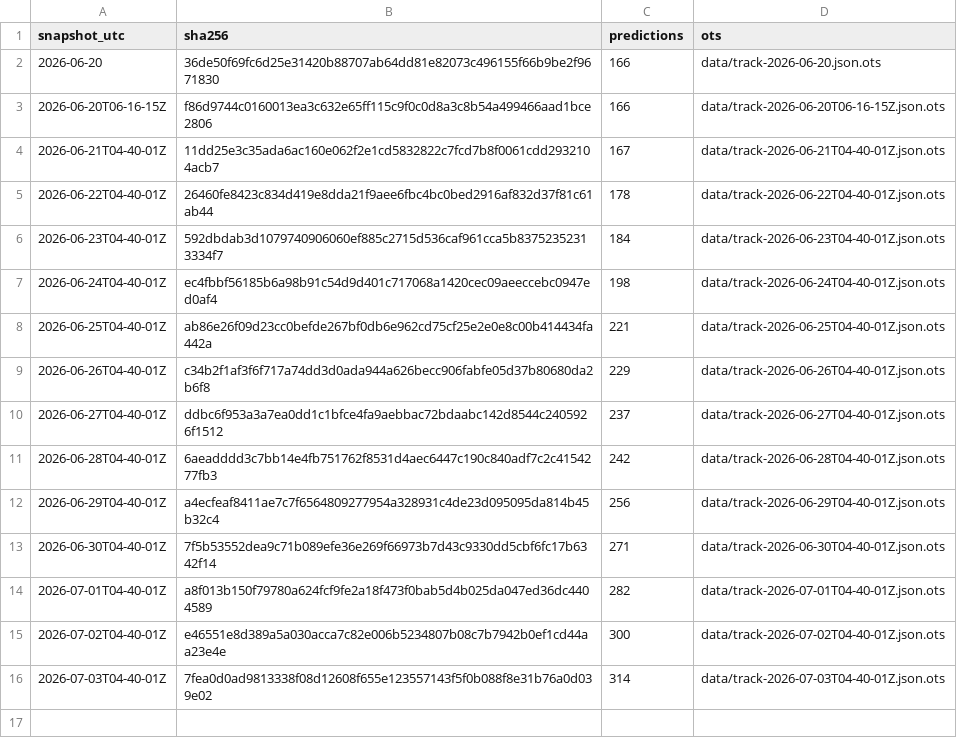
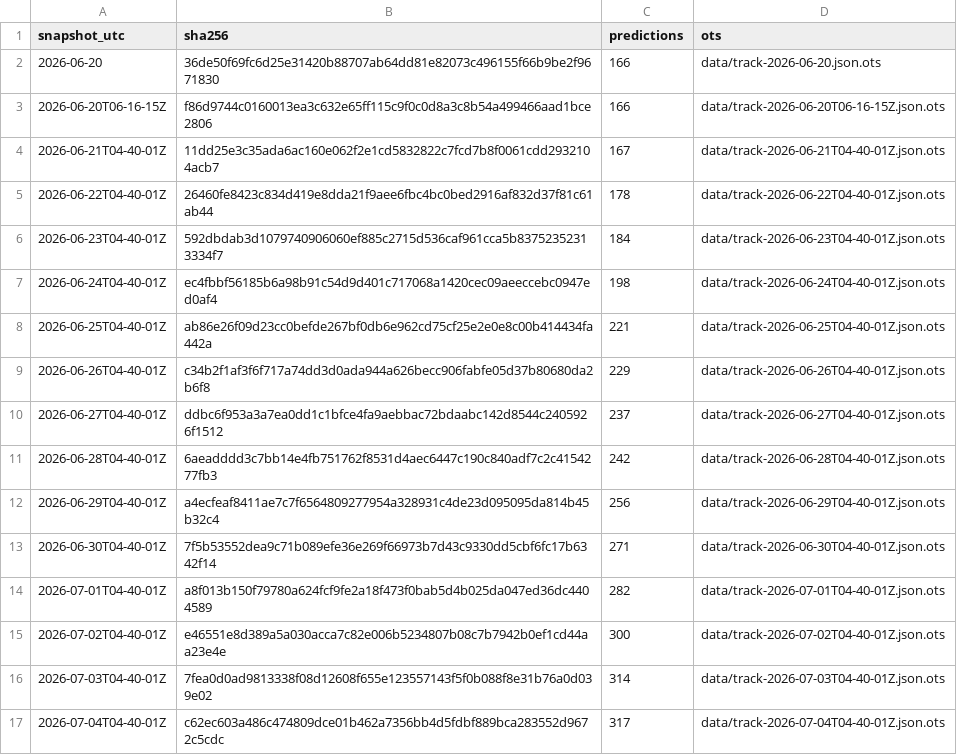
Before and after one commit to tipsaudit/track-record-public, a CSV file: manifest.csv, drawn as a sheet; the diff names each change by its address in the sheet, - before the commit and + after, or states it on an @@ line.

Commit message:
track record snapshot 2026-07-04T04-40-01Z · 317 predictions · sha256 c62ec603a486

```diff
--- a/manifest.csv
+++ b/manifest.csv
+row 17: 2026-07-04T04-40-01Z | c62ec603a486c474809dce01b462a7356bb4d5fdbf889bca283552d9672c5cdc | 317 | data/track-2026-07-04T04-40-01Z.json.ots
```
Also changed, not shown: 2 other files.
